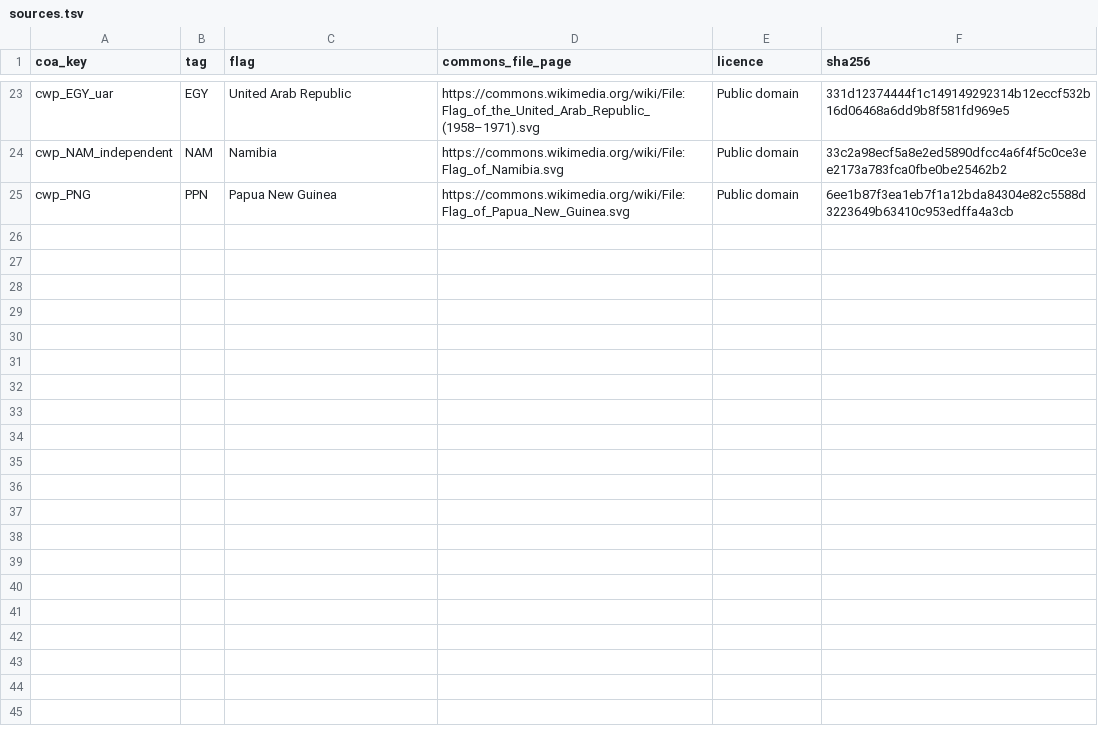
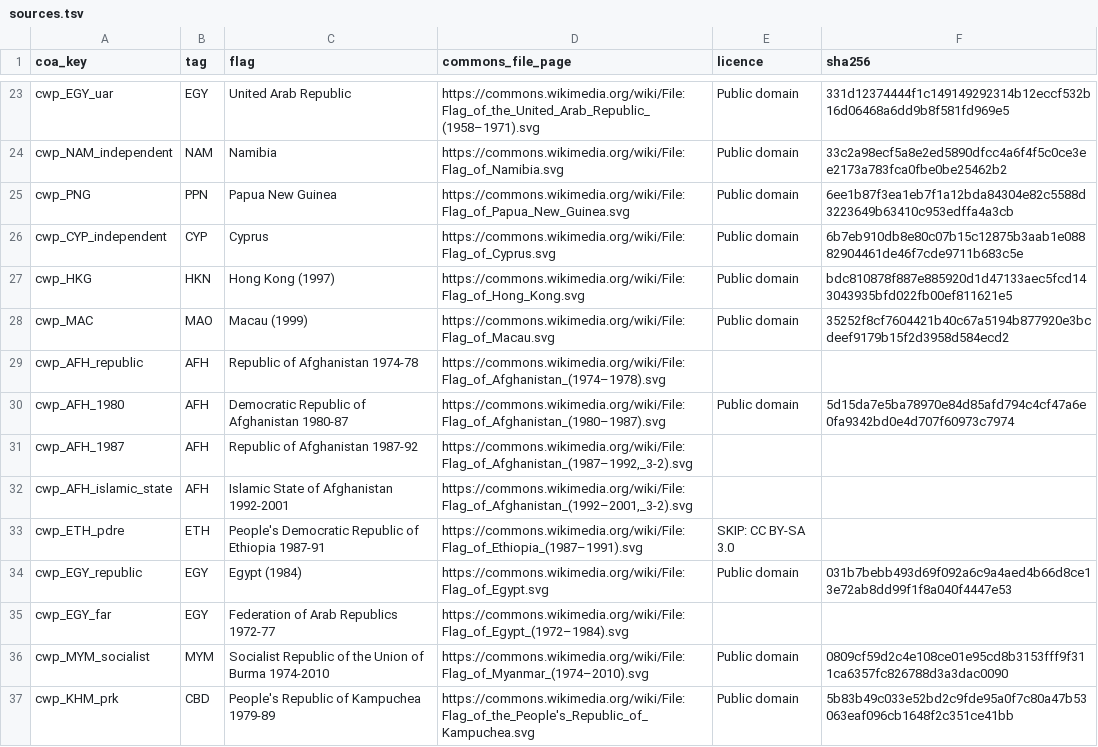
Before and after one commit to Cold-War-Project/CWP-Main, a TSV file: tools/flags/sources.tsv, drawn as a sheet; only a part is shown, gaps mark what is left out; the diff names each change by its address in the sheet, - before the commit and + after, or states it on an @@ line.

```diff
--- a/tools/flags/sources.tsv
+++ b/tools/flags/sources.tsv
+row 26: cwp_CYP_independent | CYP | Cyprus | https://commons.wikimedia.org/wiki/File:Flag_of_Cyprus.svg | Public domain | 6b7eb910db8e80c07b15c12875b3aab1e08882904461de46f7cde9711b683c5e
+row 27: cwp_HKG | HKN | Hong Kong (1997) | https://commons.wikimedia.org/wiki/File:Flag_of_Hong_Kong.svg | Public domain | bdc810878f887e885920d1d47133aec5fcd143043935bfd022fb00ef811621e5
+row 28: cwp_MAC | MAO | Macau (1999) | https://commons.wikimedia.org/wiki/File:Flag_of_Macau.svg | Public domain | 35252f8cf7604421b40c67a5194b877920e3bcdeef9179b15f2d3958d584ecd2
+row 29: cwp_AFH_republic | AFH | Republic of Afghanistan 1974-78 | https://commons.wikimedia.org/wiki/File:Flag_of_Afghanistan_(1974–1978).svg
+row 30: cwp_AFH_1980 | AFH | Democratic Republic of Afghanistan 1980-87 | https://commons.wikimedia.org/wiki/File:Flag_of_Afghanistan_(1980–1987).svg | Public domain | 5d15da7e5ba78970e84d85afd794c4cf47a6e0fa9342bd0e4d707f60973c7974
+row 31: cwp_AFH_1987 | AFH | Republic of Afghanistan 1987-92 | https://commons.wikimedia.org/wiki/File:Flag_of_Afghanistan_(1987–1992,_3-2).svg
+row 32: cwp_AFH_islamic_state | AFH | Islamic State of Afghanistan 1992-2001 | https://commons.wikimedia.org/wiki/File:Flag_of_Afghanistan_(1992–2001,_3-2).svg
+row 33: cwp_ETH_pdre | ETH | People's Democratic Republic of Ethiopia 1987-91 | https://commons.wikimedia.org/wiki/File:Flag_of_Ethiopia_(1987–1991).svg | SKIP: CC BY-SA 3.0
+row 34: cwp_EGY_republic | EGY | Egypt (1984) | https://commons.wikimedia.org/wiki/File:Flag_of_Egypt.svg | Public domain | 031b7bebb493d69f092a6c9a4aed4b66d8ce13e72ab8dd99f1f8a040f4447e53
+row 35: cwp_EGY_far | EGY | Federation of Arab Republics 1972-77 | https://commons.wikimedia.org/wiki/File:Flag_of_Egypt_(1972–1984).svg
+row 36: cwp_MYM_socialist | MYM | Socialist Republic of the Union of Burma 1974-2010 | https://commons.wikimedia.org/wiki/File:Flag_of_Myanmar_(1974–2010).svg | Public domain | 0809cf59d2c4e108ce01e95cd8b3153fff9f311ca6357fc826788d3a3dac0090
+row 37: cwp_KHM_prk | CBD | People's Republic of Kampuchea 1979-89 | https://commons.wikimedia.org/wiki/File:Flag_of_the_People's_Republic_of_Kampuchea.svg | Public domain | 5b83b49c033e52bd2c9fde95a0f7c80a47b53063eaf096cb1648f2c351ce41bb
```
Also changed, not shown: 4 other files.
